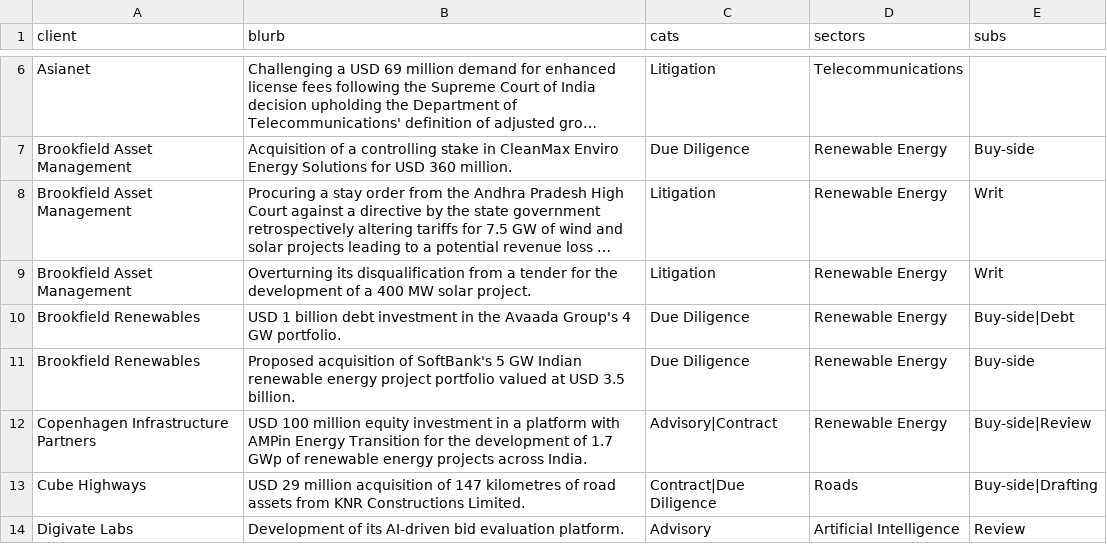
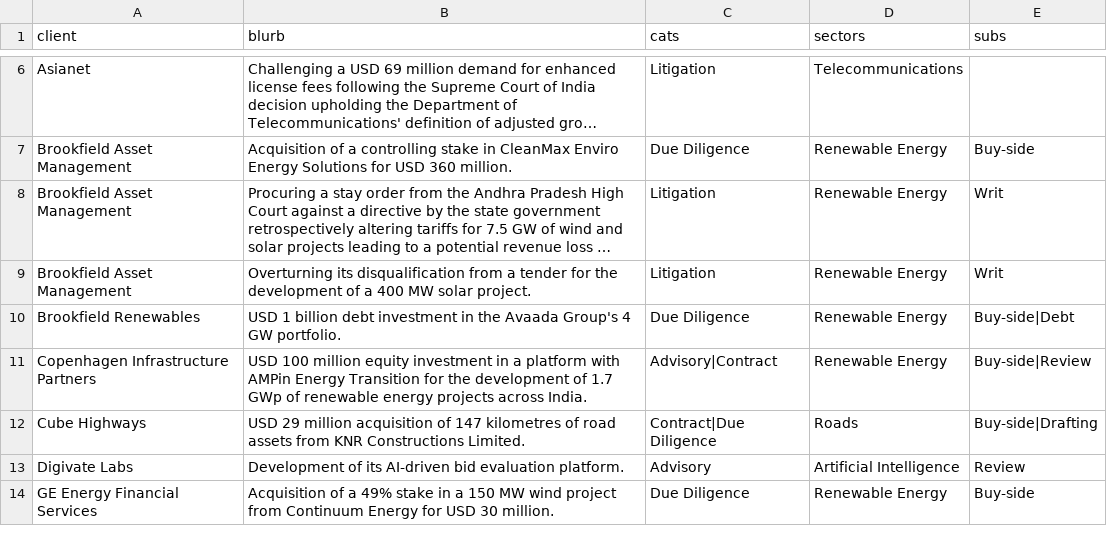
Before and after one commit to chhotavakeel/chhotavakeel.github.io, a CSV file: _data/transactions.csv, drawn as a sheet; only a part is shown, gaps mark what is left out; the shorter side is filled out with more unchanged rows; long unchanged cells end in …; removed rows and columns are numbered as before the commit, all else as after; the diff covers the shown part only; the diff names each change by its address in the sheet, - before the commit and + after, or states it on an @@ line.

```diff
--- a/_data/transactions.csv
+++ b/_data/transactions.csv
-row 11: Brookfield Renewables | Proposed acquisition of SoftBank's 5 GW Indian renewable energy project portfolio valued at USD 3.5 billion. | Due Diligence | Renewable Energy | Buy-side
```
Also changed, not shown: 1 added row, 5 removed rows and 1 edited cell elsewhere in this file.
